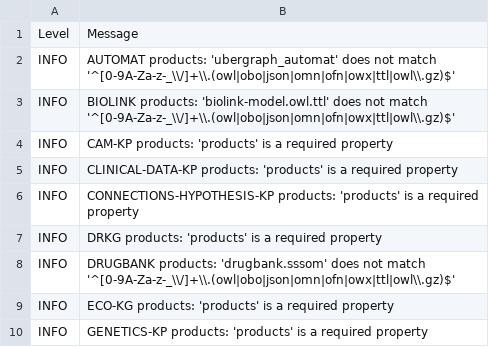
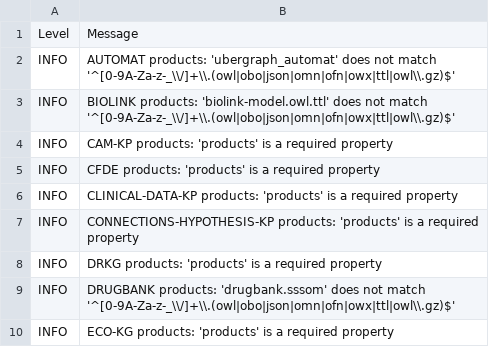
Before and after one commit to Knowledge-Graph-Hub/kg-registry, a TSV file: reports/metadata-violations.tsv, drawn as a sheet; only a part is shown; the shorter side is filled out with more unchanged rows; the diff names each change by its address in the sheet, - before the commit and + after, or states it on an @@ line.

```diff
--- a/reports/metadata-violations.tsv
+++ b/reports/metadata-violations.tsv
+row 5: INFO | CFDE products: 'products' is a required property
```
Also changed, not shown: reports/metadata-grid.csv, 7 other files.
